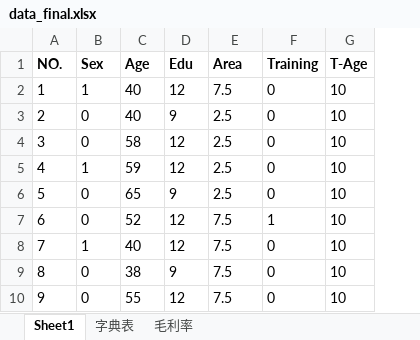
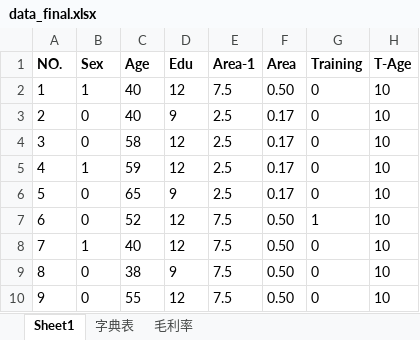
Before and after one commit to YAOLJ077/Apple-survey.com, an Excel workbook: data/data_final.xlsx, sheet Sheet1, drawn as a sheet; only a part is shown; values as stored, in another font and other column widths than the file's, no borders; the diff names each change by its address in the sheet, - before the commit and + after, or states it on an @@ line.

```diff
--- a/data/data_final.xlsx (sheet Sheet1)
+++ b/data/data_final.xlsx (sheet Sheet1)
+column F (Area), rows 2-10: 0.50 | 0.17 | 0.17 | 0.17 | 0.17 | 0.50 | 0.50 | 0.50 | 0.50
-E1: Area
+E1: Area-1
```
Also changed, not shown: formulas that keep their value, 3 other files.
